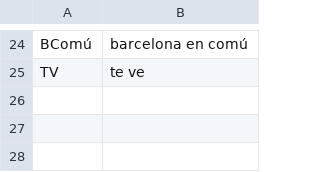
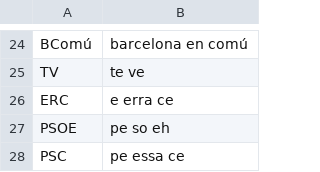
Before and after one commit to CollectivaT-dev/TTS-API, a CSV file: utils/preprocessors/ca/acronyms.csv, drawn as a sheet; only a part is shown, gaps mark what is left out; the diff names each change by its address in the sheet, - before the commit and + after, or states it on an @@ line.

```diff
--- a/utils/preprocessors/ca/acronyms.csv
+++ b/utils/preprocessors/ca/acronyms.csv
+row 26: ERC | e erra ce
+row 27: PSOE | pe so eh
+row 28: PSC | pe essa ce
```
Also changed, not shown: utils/preprocessors/ca/units.csv, 1 other file.
